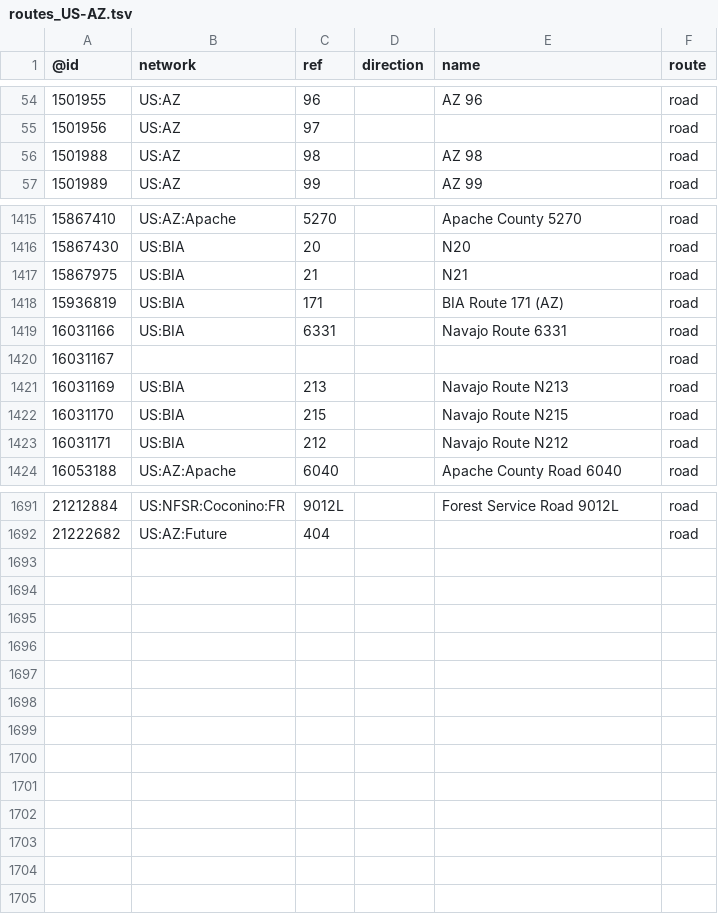
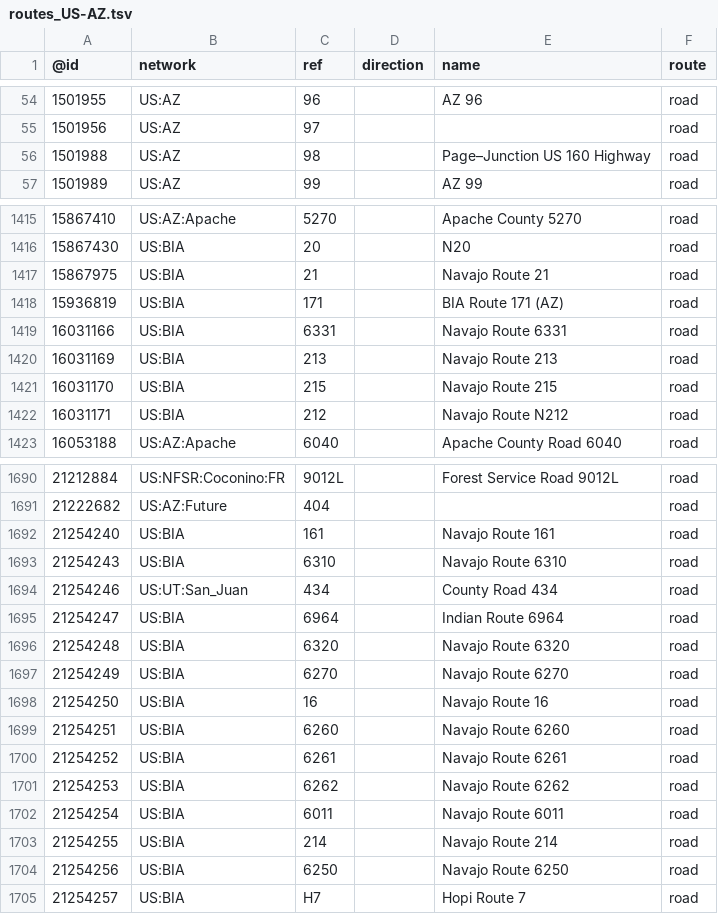
Before and after one commit to nickrsan/osm-us-route-relation-changes, a TSV file: tsv/routes_US-AZ.tsv, drawn as a sheet; only a part is shown, gaps mark what is left out.

```diff
--- a/tsv/routes_US-AZ.tsv
+++ b/tsv/routes_US-AZ.tsv
@@ -55,3 +55,3 @@
 1501956	US:AZ	97			road
-1501988	US:AZ	98		AZ 98	road
+1501988	US:AZ	98		Page–Junction US 160 Highway	road
 1501989	US:AZ	99		AZ 99	road
@@ -1416,8 +1416,7 @@
 15867430	US:BIA	20		N20	road
-15867975	US:BIA	21		N21	road
+15867975	US:BIA	21		Navajo Route 21	road
 15936819	US:BIA	171		BIA Route 171 (AZ)	road
 16031166	US:BIA	6331		Navajo Route 6331	road
-16031167					road
-16031169	US:BIA	213		Navajo Route N213	road
-16031170	US:BIA	215		Navajo Route N215	road
+16031169	US:BIA	213		Navajo Route 213	road
+16031170	US:BIA	215		Navajo Route 215	road
 16031171	US:BIA	212		Navajo Route N212	road
@@ -1692 +1691,15 @@
 21222682	US:AZ:Future	404			road
+21254240	US:BIA	161		Navajo Route 161	road
+21254243	US:BIA	6310		Navajo Route 6310	road
+21254246	US:UT:San_Juan	434		County Road 434	road
+21254247	US:BIA	6964		Indian Route 6964	road
+21254248	US:BIA	6320		Navajo Route 6320	road
+21254249	US:BIA	6270		Navajo Route 6270	road
+21254250	US:BIA	16		Navajo Route 16	road
+21254251	US:BIA	6260		Navajo Route 6260	road
+21254252	US:BIA	6261		Navajo Route 6261	road
+21254253	US:BIA	6262		Navajo Route 6262	road
+21254254	US:BIA	6011		Navajo Route 6011	road
+21254255	US:BIA	214		Navajo Route 214	road
+21254256	US:BIA	6250		Navajo Route 6250	road
+21254257	US:BIA	H7		Hopi Route 7	road
```
Also changed, not shown: tsv/routes_US-CA.tsv, tsv/routes_US-MA.tsv, 2 other files.
